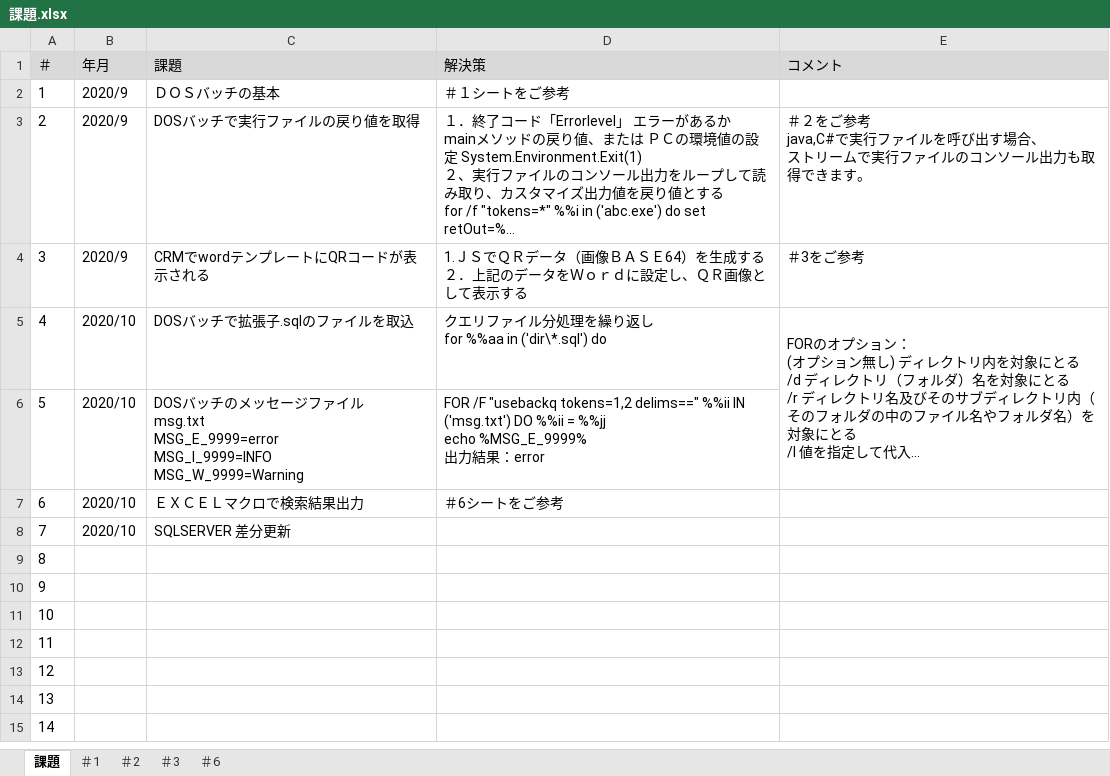
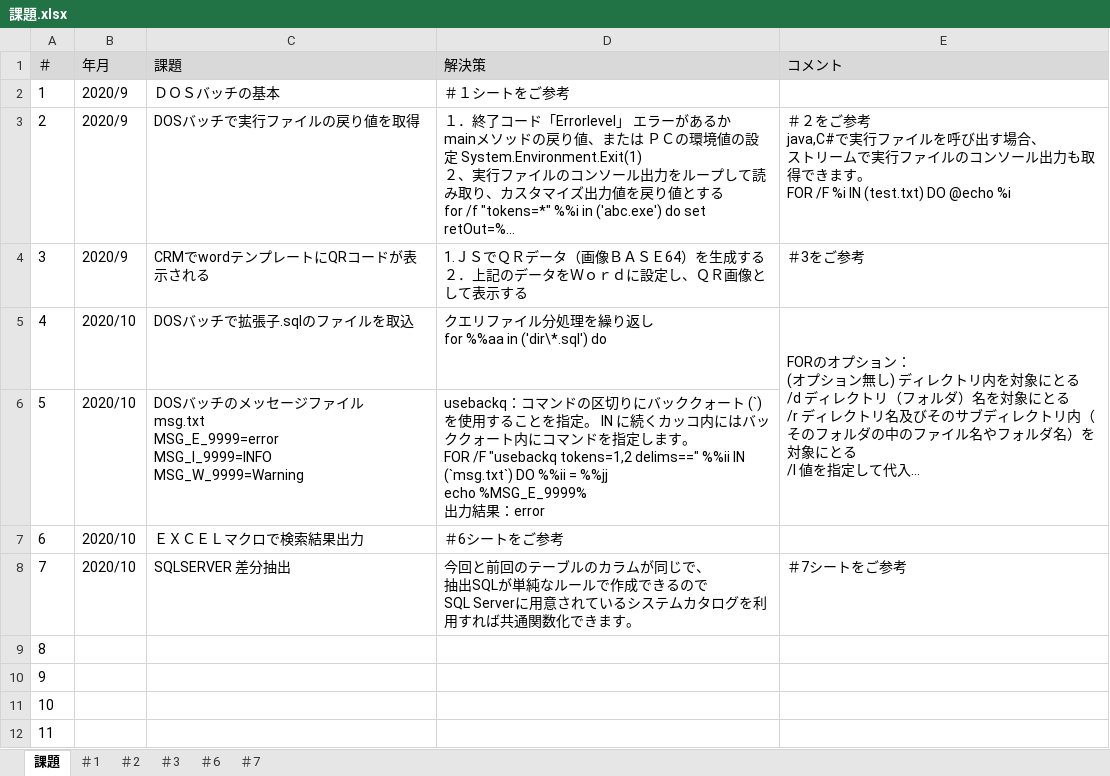
Before and after one commit to zhangwei5255/-, an Excel workbook: QA/課題.xlsx, sheet 課題, drawn as a sheet; only a part is shown; the shorter side is filled out with more unchanged rows; long unchanged cells end in …; values as stored, in another font and other column widths than the file's, no borders; ↵ is a line break in a cell; the diff names each change by its address in the sheet, - before the commit and + after, or states it on an @@ line.

```diff
--- a/QA/課題.xlsx (sheet 課題)
+++ b/QA/課題.xlsx (sheet 課題)
+sheet tab: ＃7
-E3 (コメント): …きます。
+E3 (コメント): …きます。 ↵ FOR /F %i IN (test.txt) DO @echo %i
-D6 (解決策): FOR /F "usebackq tokens=1,2 delims==" %%ii IN ('msg.txt') DO %%ii…
+D6 (解決策): usebackq：コマンドの区切りにバッククォート (`) を使用することを指定。 IN に続くカッコ内にはバッククォート内にコマンドを指定します。 ↵ FOR /F "usebackq tokens=1,2 delims==" %%ii IN (`msg.txt`) DO %%ii…
-C8 (課題): SQLSERVER 差分更新
+C8 (課題): SQLSERVER 差分抽出
-D8 (解決策): (empty)
+D8 (解決策): 今回と前回のテーブルのカラムが同じで、 ↵ 抽出SQLが単純なルールで作成できるので ↵ SQL Serverに用意されているシステムカタログを利用すれば共通関数化できます。
-E8 (コメント): (empty)
+E8 (コメント): ＃7シートをご参考
```
